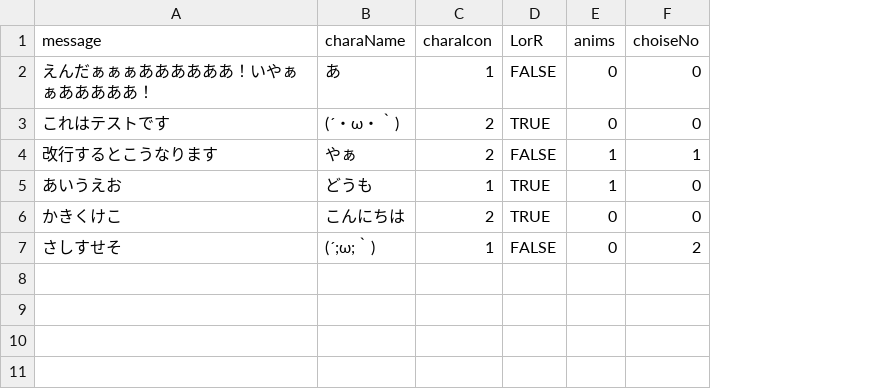
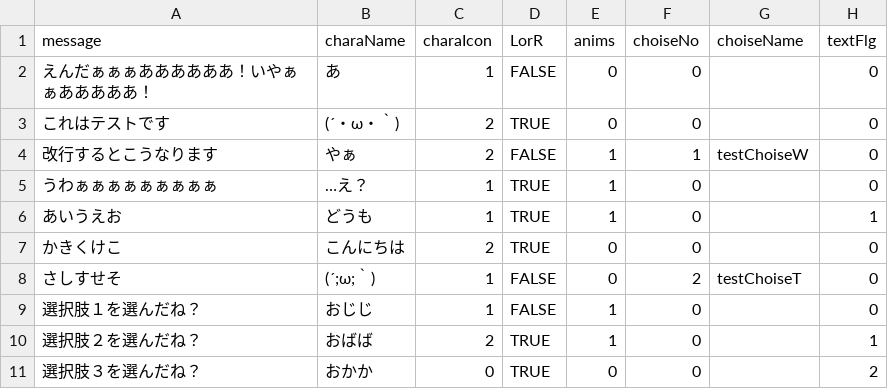
Before and after one commit to Eru3726/ProjectX, a CSV file: ProjectX/Assets/Taisei/Resources/testText2.csv, drawn as a sheet; addresses are those after the commit; the diff names each change by its address in the sheet, - before the commit and + after, or states it on an @@ line.

```diff
--- a/ProjectX/Assets/Taisei/Resources/testText2.csv
+++ b/ProjectX/Assets/Taisei/Resources/testText2.csv
+column G (choiseName), row 4: testChoiseW; row 8: testChoiseT
+column H (textFlg), rows 2-4: all 0; rows 6-8: 1 | 0 | 0
+row 5: うわぁぁぁぁぁぁぁぁぁ | …え？ | 1 | TRUE | 1 | 0 |  | 0
+row 9: 選択肢１を選んだね？ | おじじ | 1 | FALSE | 1 | 0 |  | 0
+row 10: 選択肢２を選んだね？ | おばば | 2 | TRUE | 1 | 0 |  | 1
+row 11: 選択肢３を選んだね？ | おかか | 0 | TRUE | 0 | 0 |  | 2
```
Also changed, not shown: 4 other files.
